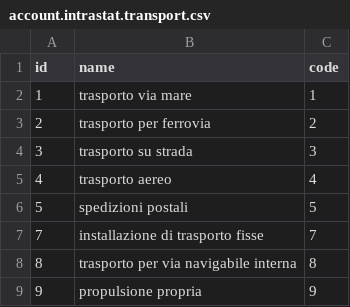
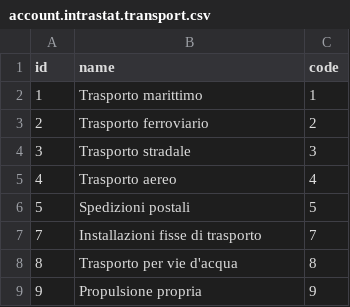
Before and after one commit to Borruso/l10n-italy, a CSV file: l10n_it_intrastat/data/account.intrastat.transport.csv, drawn as a sheet.

```diff
--- a/l10n_it_intrastat/data/account.intrastat.transport.csv
+++ b/l10n_it_intrastat/data/account.intrastat.transport.csv
@@ -1,9 +1,9 @@
 id,name,code
-1, trasporto via mare,1
-2, trasporto per ferrovia,2
-3, trasporto su strada,3
-4, trasporto aereo,4
-5, spedizioni postali,5
-7, installazione di trasporto fisse,7
-8, trasporto per via navigabile interna,8
-9, propulsione propria,9
+1, Trasporto marittimo,1
+2, Trasporto ferroviario,2
+3, Trasporto stradale,3
+4, Trasporto aereo,4
+5, Spedizioni postali,5
+7, Installazioni fisse di trasporto,7
+8, Trasporto per vie d'acqua,8
+9, Propulsione propria,9
```
Also changed, not shown: l10n_it_intrastat/data/account.intrastat.custom.csv, l10n_it_intrastat/security/ir.model.access.csv, 19 other files.
